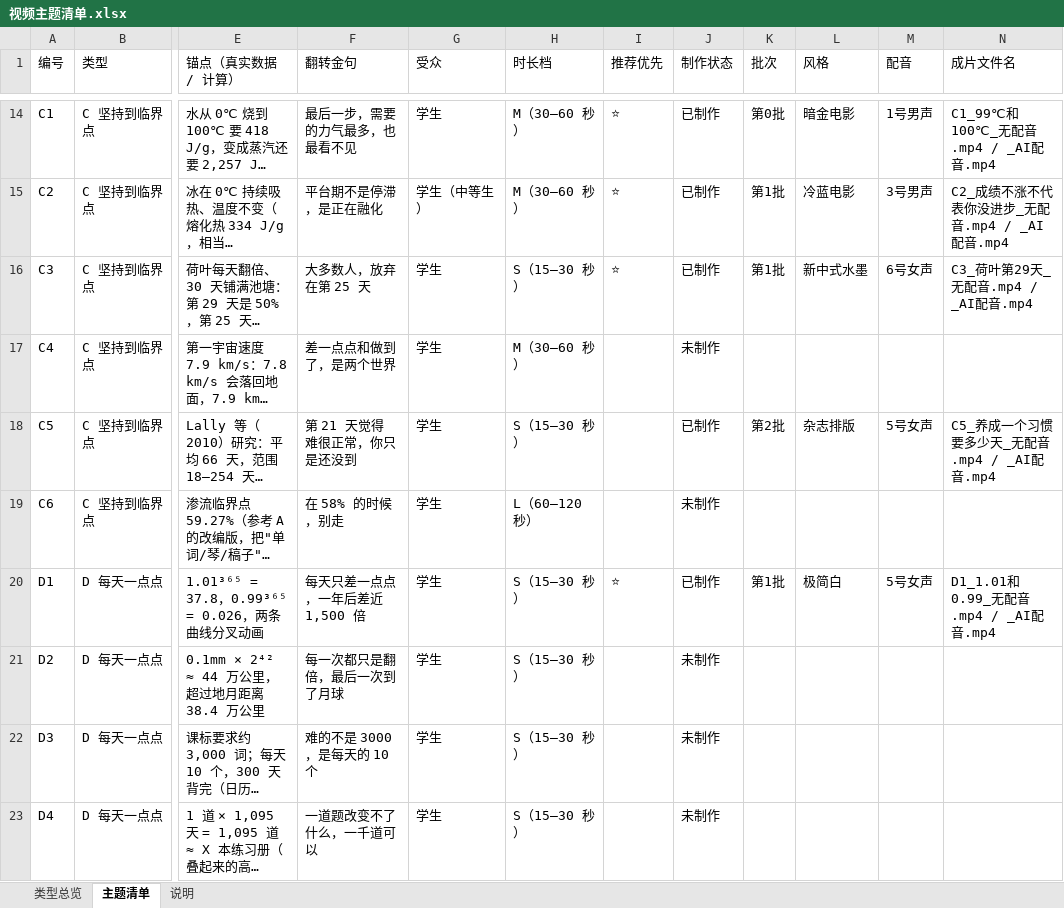
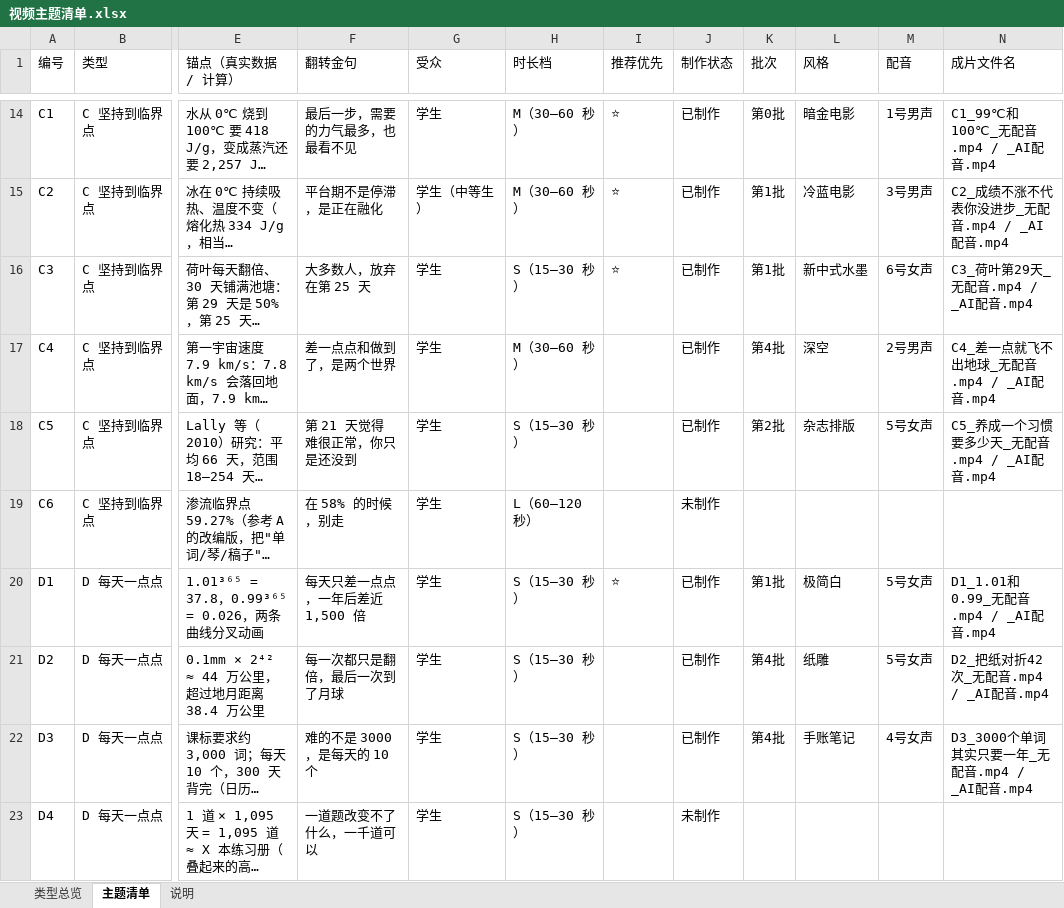
Before and after one commit to zhangzhitao0103-coder/shipin-lizhi, an Excel workbook: docs/视频主题清单.xlsx, sheet 主题清单, drawn as a sheet; only a part is shown, gaps mark what is left out; long unchanged cells end in …; values as stored, in another font and other column widths than the file's, no cell formats; charts and pictures not drawn; the diff covers the shown part only; the diff names each change by its address in the sheet, - before the commit and + after, or states it on an @@ line.

```diff
--- a/docs/视频主题清单.xlsx (sheet 主题清单)
+++ b/docs/视频主题清单.xlsx (sheet 主题清单)
-J17 (制作状态): 未制作
+J17 (制作状态): 已制作
-K17 (批次): (empty)
+K17 (批次): 第4批
-L17 (风格): (empty)
+L17 (风格): 深空
-M17 (配音): (empty)
+M17 (配音): 2号男声
-N17 (成片文件名): (empty)
+N17 (成片文件名): C4_差一点就飞不出地球_无配音.mp4 / _AI配音.mp4
-J21:J22 (制作状态): 未制作
+J21:J22 (制作状态): 已制作
-K21:K22 (批次): (empty)
+K21:K22 (批次): 第4批
-L21 (风格): (empty)
+L21 (风格): 纸雕
-M21 (配音): (empty)
+M21 (配音): 5号女声
-N21 (成片文件名): (empty)
+N21 (成片文件名): D2_把纸对折42次_无配音.mp4 / _AI配音.mp4
-L22 (风格): (empty)
+L22 (风格): 手账笔记
-M22 (配音): (empty)
+M22 (配音): 4号女声
-N22 (成片文件名): (empty)
+N22 (成片文件名): D3_3000个单词其实只要一年_无配音.mp4 / _AI配音.mp4
```
Also changed, not shown: 1 added row and 30 edited cells elsewhere in this sheet, sheet 类型总览, sheet 说明, cell formats, formulas that keep their value, 48 other files.
